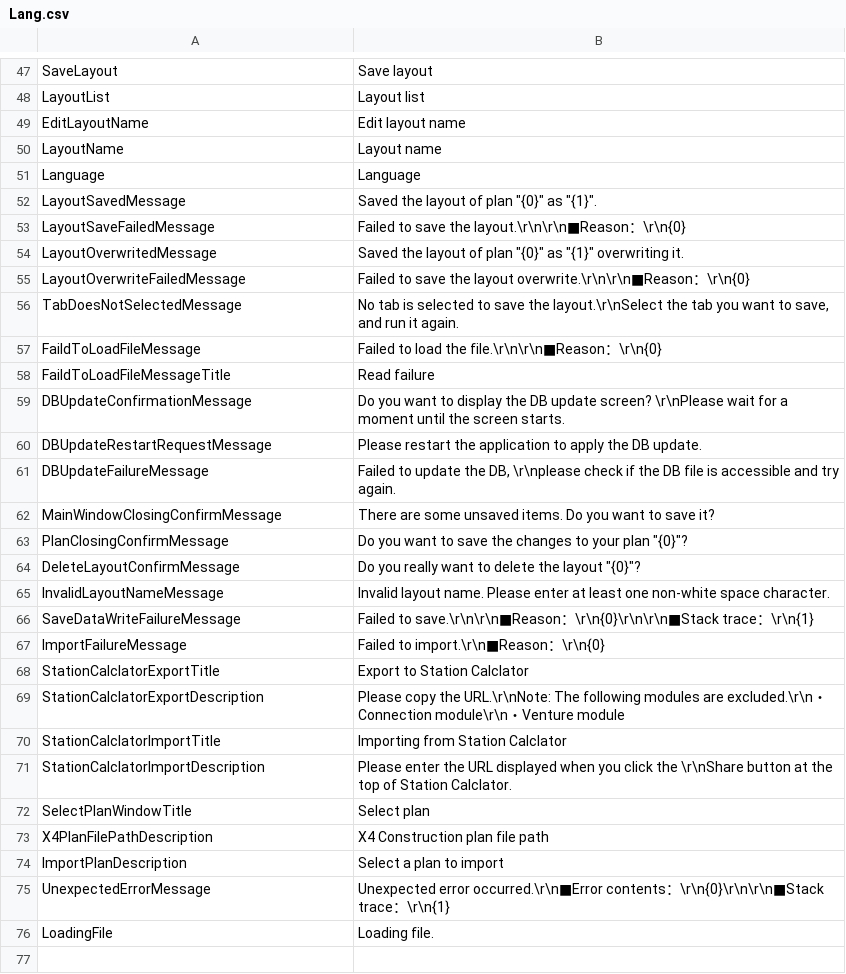
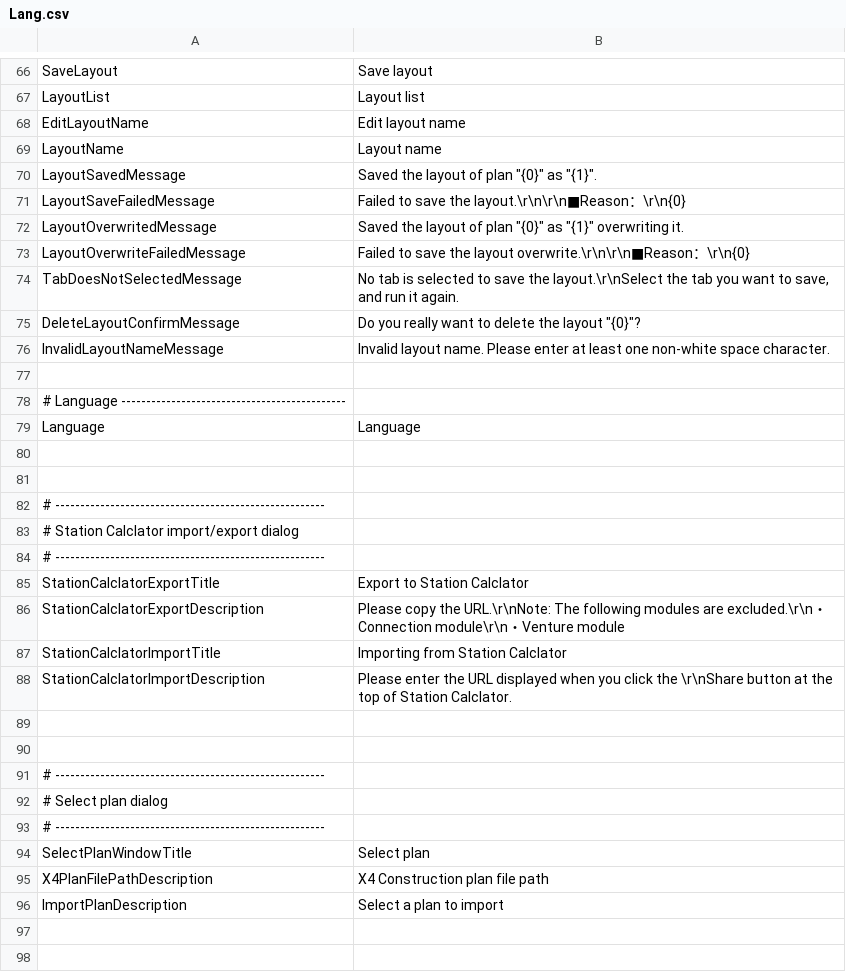
Before and after one commit to Ocelot1210/X4_ComplexCalculator, a CSV file: X4_ComplexCalculator/Localization/Lang.csv, drawn as a sheet; only a part is shown, gaps mark what is left out; the shorter side is filled out with more unchanged rows; the diff covers the shown part only.

```diff
--- a/X4_ComplexCalculator/Localization/Lang.csv
+++ b/X4_ComplexCalculator/Localization/Lang.csv
@@ -50,3 +69,2 @@ EditLayoutName;Edit layout name
 LayoutName;Layout name
-Language;Language
 LayoutSavedMessage;Saved the layout of plan "{0}" as "{1}".
@@ -56,13 +74,12 @@ LayoutOverwriteFailedMessage;Failed to save the layout overwrite.\r\n\r\n■Reas
 TabDoesNotSelectedMessage;No tab is selected to save the layout.\r\nSelect the tab you want to save, and run it again.
-FaildToLoadFileMessage;Failed to load the file.\r\n\r\n■Reason：\r\n{0}
-FaildToLoadFileMessageTitle;Read failure
-DBUpdateConfirmationMessage;Do you want to display the DB update screen? \r\nPlease wait for a moment until the screen starts.
-DBUpdateRestartRequestMessage;Please restart the application to apply the DB update.
-DBUpdateFailureMessage;Failed to update the DB, \r\nplease check if the DB file is accessible and try again.
-MainWindowClosingConfirmMessage;There are some unsaved items. Do you want to save it?
-PlanClosingConfirmMessage;Do you want to save the changes to your plan "{0}"?
 DeleteLayoutConfirmMessage;Do you really want to delete the layout "{0}"?
 InvalidLayoutNameMessage;Invalid layout name. Please enter at least one non-white space character.
-SaveDataWriteFailureMessage;Failed to save.\r\n\r\n■Reason：\r\n{0}\r\n\r\n■Stack trace：\r\n{1}
-ImportFailureMessage;Failed to import.\r\n■Reason：\r\n{0}
+
+# Language ---------------------------------------------
+Language;Language
+
+
+# ------------------------------------------------------
+# Station Calclator import/export dialog
+# ------------------------------------------------------
 StationCalclatorExportTitle;Export to Station Calclator
@@ -71,2 +88,7 @@ StationCalclatorImportTitle;Importing from Station Calclator
 StationCalclatorImportDescription;Please enter the URL displayed when you click the \r\nShare button at the top of Station Calclator.
+
+
+# ------------------------------------------------------
+# Select plan dialog
+# ------------------------------------------------------
 SelectPlanWindowTitle;Select plan
@@ -74,4 +96,2 @@ X4PlanFilePathDescription;X4 Construction plan file path
 ImportPlanDescription;Select a plan to import
-UnexpectedErrorMessage;Unexpected error occurred.\r\n■Error contents：\r\n{0}\r\n\r\n■Stack trace：\r\n{1}
-LoadingFile;Loading file.
 
```
Also changed, not shown: 14 added rows and 2 removed rows elsewhere in this file, X4_ComplexCalculator/Localization/Lang.en-US.csv, X4_ComplexCalculator/Localization/Lang.ja-JP.csv.
